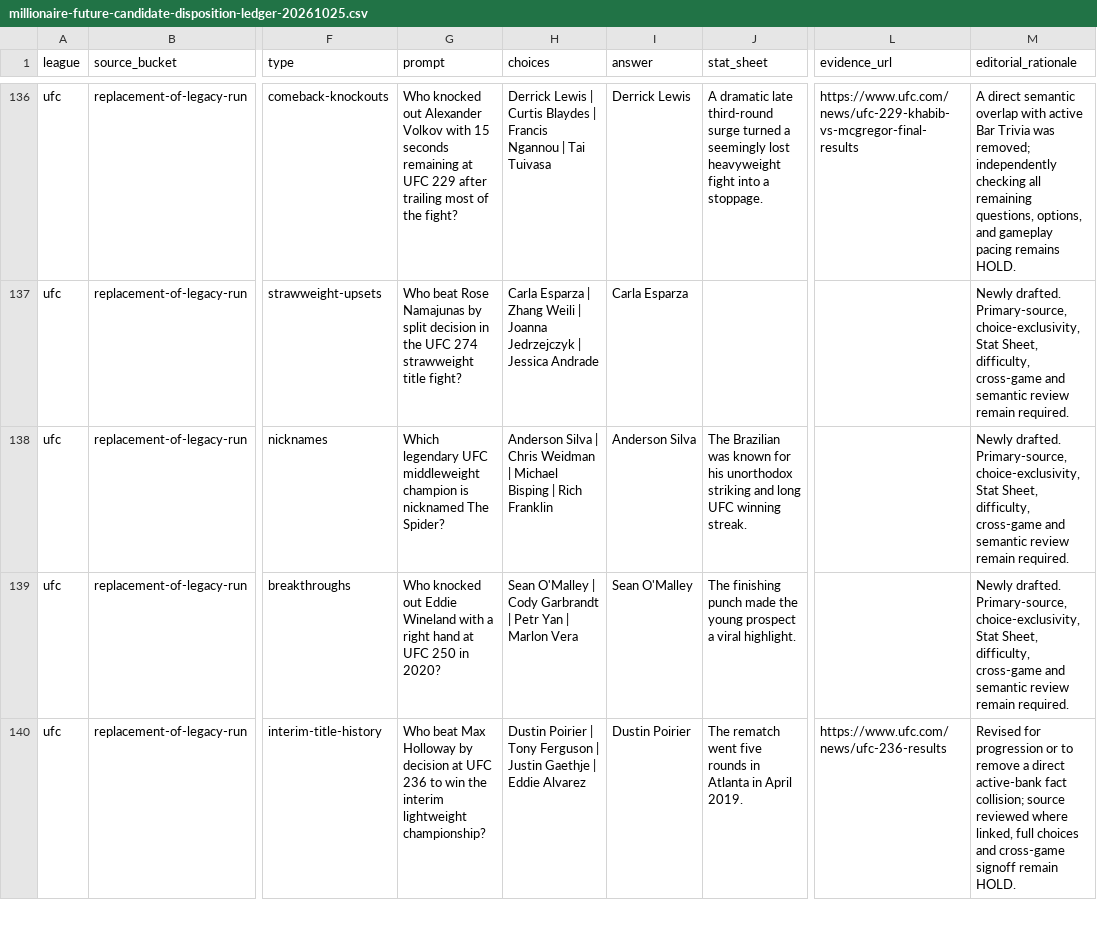
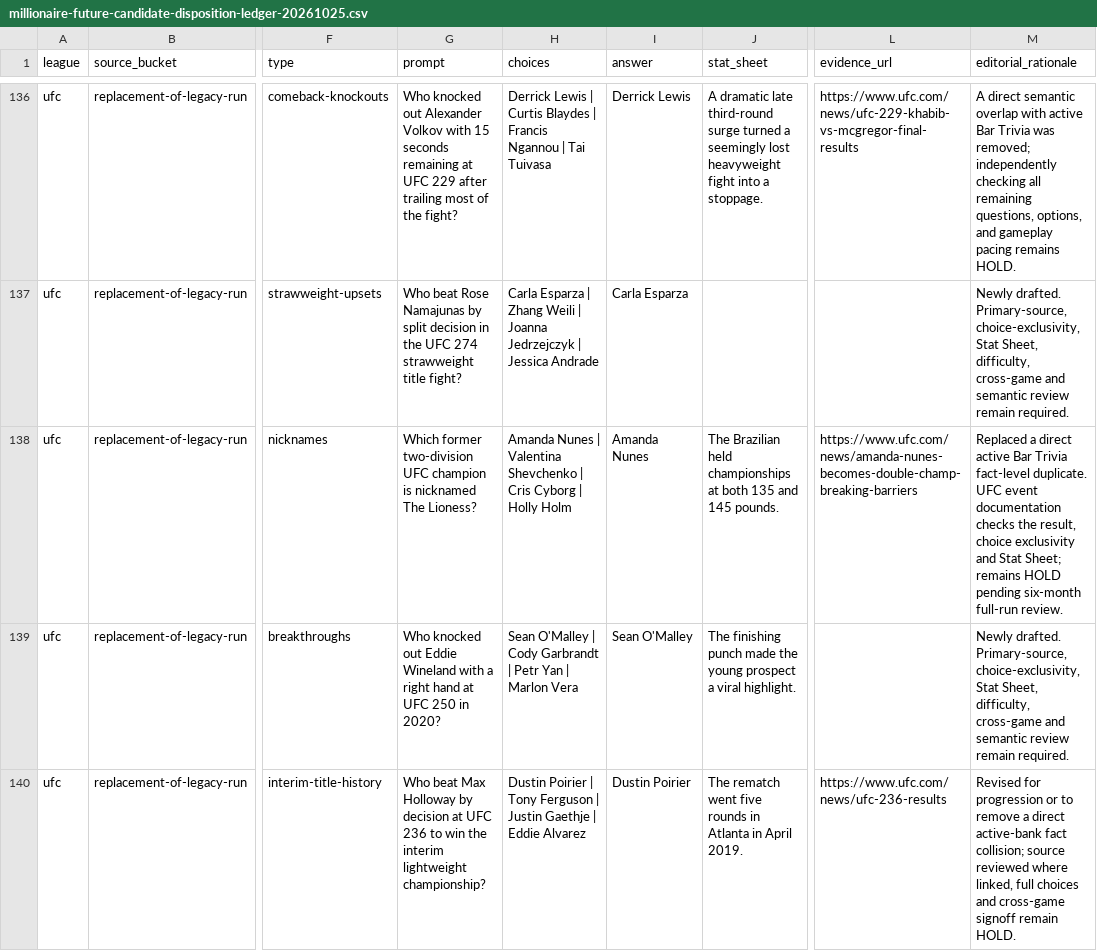
Before and after one commit to codyking0602/Octagon-HQ, a CSV file: docs/audits/millionaire-future-candidate-disposition-ledger-20261025.csv, drawn as a sheet; only a part is shown, gaps mark what is left out; the diff covers the shown part only; the diff names each change by its address in the sheet, - before the commit and + after, or states it on an @@ line.

Commit message:
docs(millionaire): record seven UFC source-checked future replacements as HOLD

```diff
--- a/docs/audits/millionaire-future-candidate-disposition-ledger-20261025.csv
+++ b/docs/audits/millionaire-future-candidate-disposition-ledger-20261025.csv
-G138 (prompt): Which legendary UFC middleweight champion is nicknamed The Spider?
+G138 (prompt): Which former two-division UFC champion is nicknamed The Lioness?
-H138 (choices): Anderson Silva | Chris Weidman | Michael Bisping | Rich Franklin
+H138 (choices): Amanda Nunes | Valentina Shevchenko | Cris Cyborg | Holly Holm
-I138 (answer): Anderson Silva
+I138 (answer): Amanda Nunes
-J138 (stat_sheet): The Brazilian was known for his unorthodox striking and long UFC winning streak.
+J138 (stat_sheet): The Brazilian held championships at both 135 and 145 pounds.
-L138 (evidence_url): (empty)
+L138 (evidence_url): https://www.ufc.com/news/amanda-nunes-becomes-double-champ-breaking-barriers
-M138 (editorial_rationale): Newly drafted. Primary-source, choice-exclusivity, Stat Sheet, difficulty, cross-game and semantic review remain required.
+M138 (editorial_rationale): Replaced a direct active Bar Trivia fact-level duplicate. UFC event documentation checks the result, choice exclusivity and Stat Sheet; remains HOLD pending six-month full-run review.
```
Also changed, not shown: 42 edited cells elsewhere in this file.
